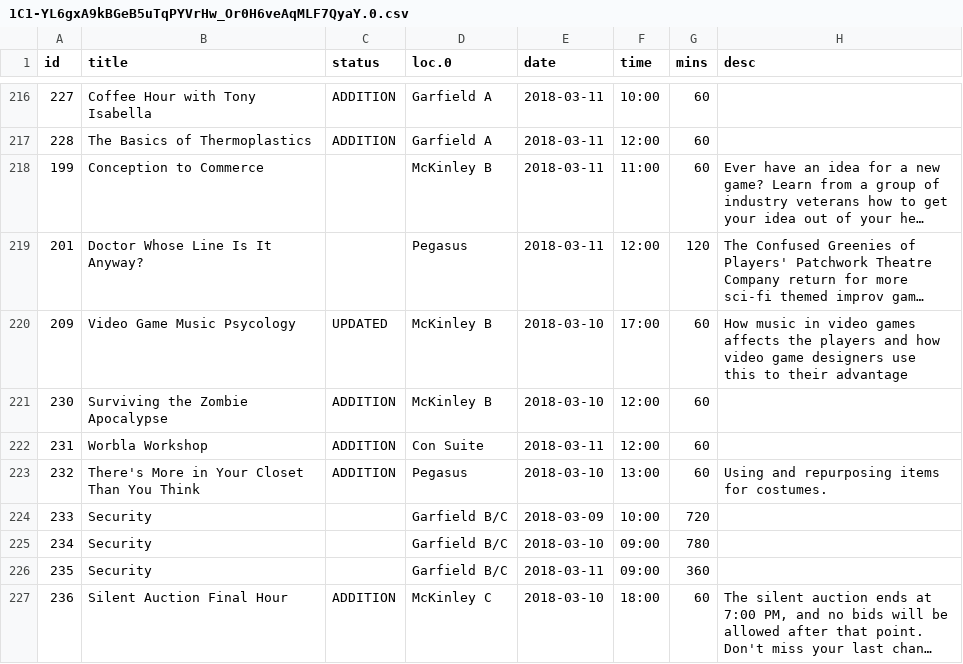
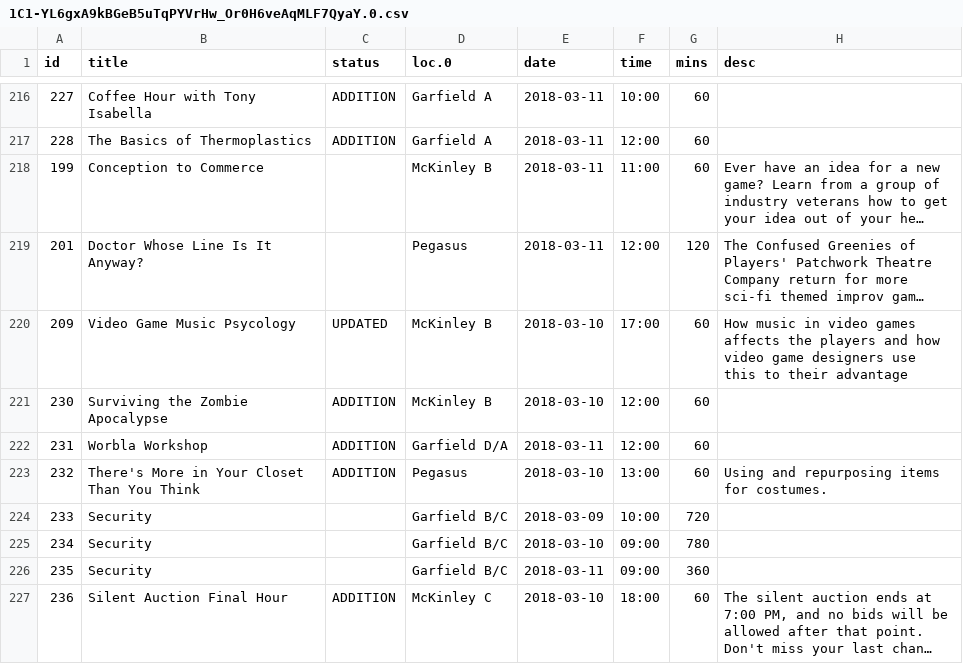
Before and after one commit to ClevelandConCoction/ConCoction, a CSV file: 2018/util/1C1-YL6gxA9kBGeB5uTqPYVrHw_Or0H6veAqMLF7QyaY.0.csv, drawn as a sheet; only a part is shown, gaps mark what is left out; long unchanged cells end in …; the diff names each change by its address in the sheet, - before the commit and + after, or states it on an @@ line.

```diff
--- a/2018/util/1C1-YL6gxA9kBGeB5uTqPYVrHw_Or0H6veAqMLF7QyaY.0.csv
+++ b/2018/util/1C1-YL6gxA9kBGeB5uTqPYVrHw_Or0H6veAqMLF7QyaY.0.csv
-D222 (loc.0): Con Suite
+D222 (loc.0): Garfield D/A
```
Also changed, not shown: 2 other files.
